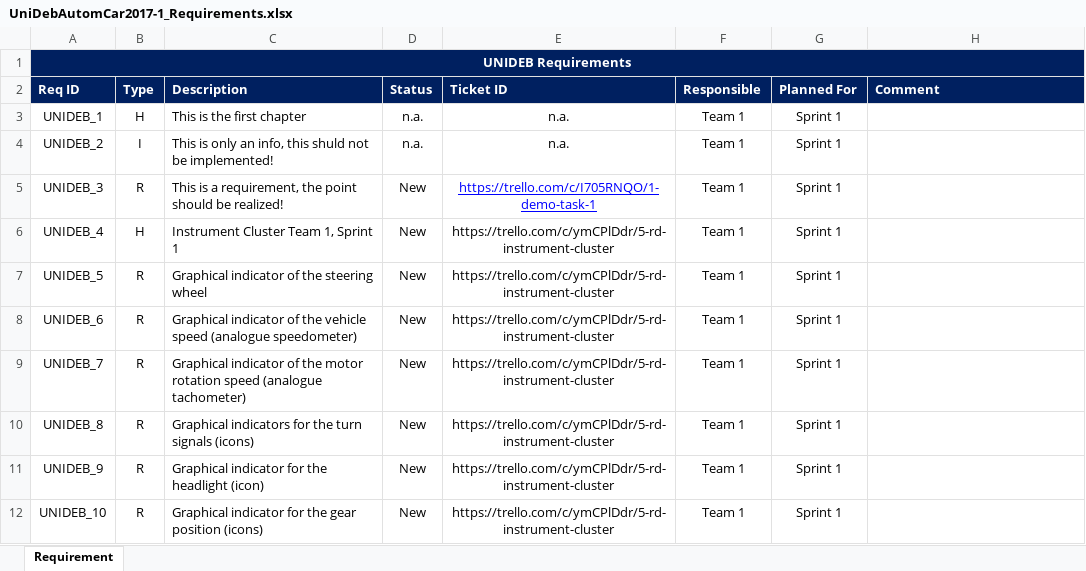
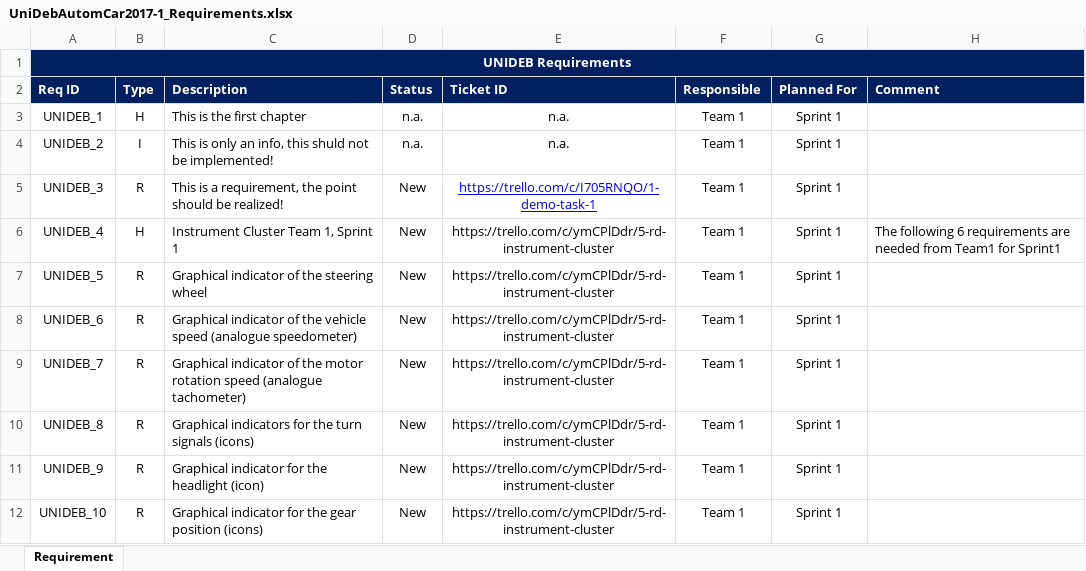
Before and after one commit to kholman-bosch/UniDeb2017-1, an Excel workbook: UniDebAutomatedCar/doc/UniDebAutomCar2017-1_Requirements.xlsx, sheet Requirement, drawn as a sheet; values as stored, in another font and other column widths than the file's, no borders; charts and pictures not drawn; the diff names each change by its address in the sheet, - before the commit and + after, or states it on an @@ line.

Commit message:
CommunicationMatrix updated to 1.2 and UniDebAutomCar2017-1_Requirements updated by Team1

```diff
--- a/UniDebAutomatedCar/doc/UniDebAutomCar2017-1_Requirements.xlsx (sheet Requirement)
+++ b/UniDebAutomatedCar/doc/UniDebAutomCar2017-1_Requirements.xlsx (sheet Requirement)
-H6 (Comment): (empty)
+H6 (Comment): The following 6 requirements are needed from Team1 for Sprint1
```
Also changed, not shown: UniDebAutomatedCar/doc/CommunicationMatrix.xlsx.
